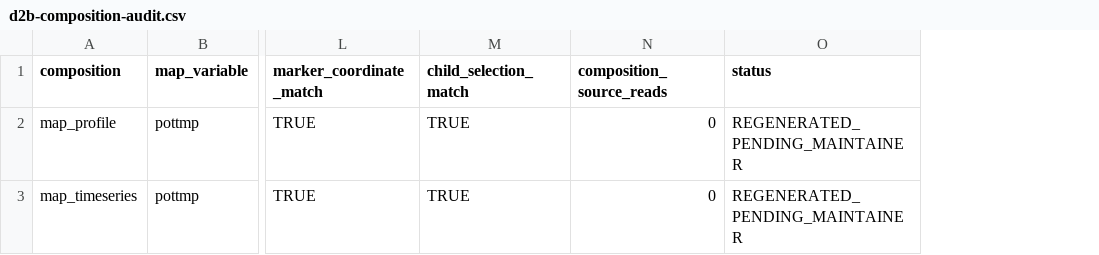
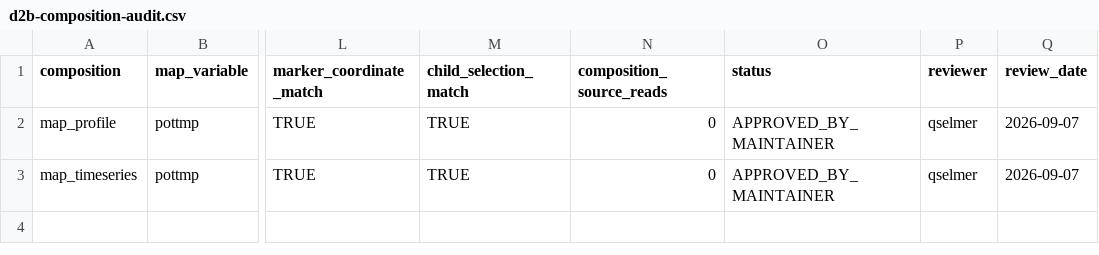
Before and after one commit to qselmer/oceancube, a CSV file: dev/visualization/d2b/d2b-composition-audit.csv, drawn as a sheet; only a part is shown, gaps mark what is left out; the diff names each change by its address in the sheet, - before the commit and + after, or states it on an @@ line.

```diff
--- a/dev/visualization/d2b/d2b-composition-audit.csv
+++ b/dev/visualization/d2b/d2b-composition-audit.csv
+column P (reviewer), rows 2-3: qselmer | qselmer
+column Q (review_date), rows 2-3: 2026-09-07 | 2026-09-07
-O2:O3 (status): REGENERATED_PENDING_MAINTAINER
+O2:O3 (status): APPROVED_BY_MAINTAINER
```
Also changed, not shown: dev/gallery/visualization/manifest.csv, dev/visualization/d2b/d2b-gallery.csv, 17 other files.
